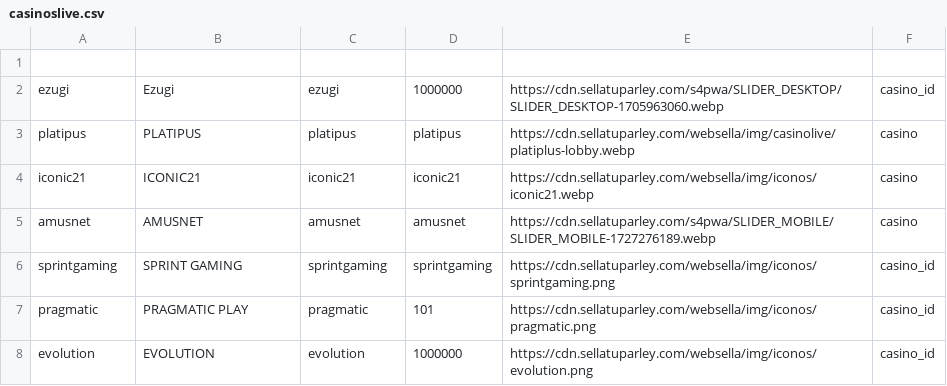
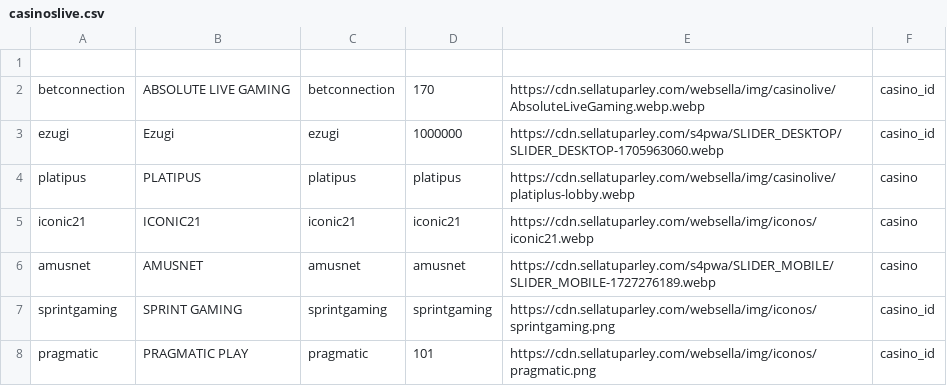
Before and after one commit to tecnodata2015/slots, a CSV file: casinoslive.csv, drawn as a sheet; only a part is shown; the shorter side is filled out with more unchanged rows; the diff names each change by its address in the sheet, - before the commit and + after, or states it on an @@ line.

Commit message:
casinoslives

```diff
--- a/casinoslive.csv
+++ b/casinoslive.csv
+row 2: betconnection | ABSOLUTE LIVE GAMING | betconnection | 170 | https://cdn.sellatuparley.com/websella/img/casinolive/AbsoluteLiveGaming.webp.webp | casino_id
```
